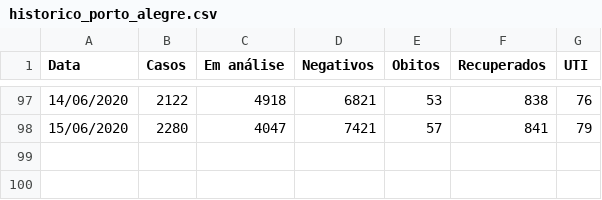
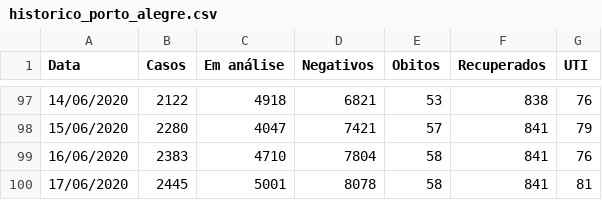
Before and after one commit to albertineweber/Covid-19-Brasil, a CSV file: Dados/dados_por_cidade/historico_porto_alegre.csv, drawn as a sheet; only a part is shown, gaps mark what is left out; the diff names each change by its address in the sheet, - before the commit and + after, or states it on an @@ line.

Commit message:
update poa 17-jun

```diff
--- a/Dados/dados_por_cidade/historico_porto_alegre.csv
+++ b/Dados/dados_por_cidade/historico_porto_alegre.csv
+row 99: 16/06/2020 | 2383 | 4710 | 7804 | 58 | 841 | 76
+row 100: 17/06/2020 | 2445 | 5001 | 8078 | 58 | 841 | 81
```
